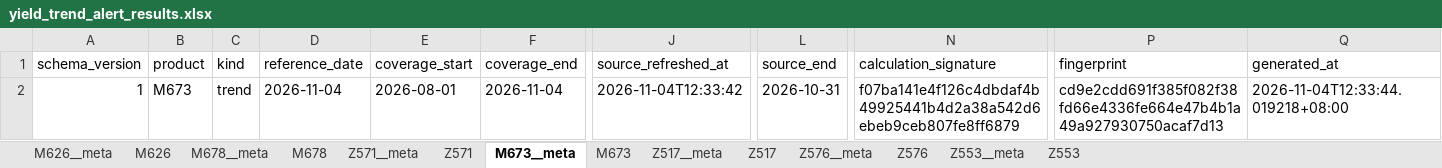
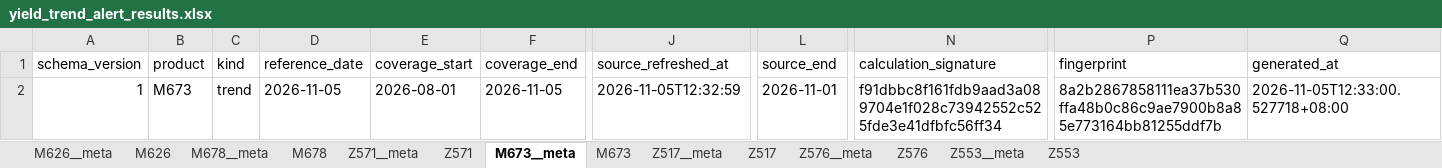
Before and after one commit to wzygio/vivo-project, an Excel workbook: resources/yield_domain/mwd_trend/yield_trend_alert_results.xlsx, sheet M673__meta, drawn as a sheet; only a part is shown, gaps mark what is left out; values as stored, in another font and other column widths than the file's, no borders; the diff names each change by its address in the sheet, - before the commit and + after, or states it on an @@ line.

```diff
--- a/resources/yield_domain/mwd_trend/yield_trend_alert_results.xlsx (sheet M673__meta)
+++ b/resources/yield_domain/mwd_trend/yield_trend_alert_results.xlsx (sheet M673__meta)
-D2 (reference_date): 2026-11-04
+D2 (reference_date): 2026-11-05
-F2 (coverage_end): 2026-11-04
+F2 (coverage_end): 2026-11-05
-J2 (source_refreshed_at): 2026-11-04T12:33:42
+J2 (source_refreshed_at): 2026-11-05T12:32:59
-L2 (source_end): 2026-10-31
+L2 (source_end): 2026-11-01
-N2 (calculation_signature): f07ba141e4f126c4dbdaf4b49925441b4d2a38a542d6ebeb9ceb807fe8ff6879
+N2 (calculation_signature): f91dbbc8f161fdb9aad3a089704e1f028c73942552c525fde3e41dfbfc56ff34
-P2 (fingerprint): cd9e2cdd691f385f082f38fd66e4336fe664e47b4b1a49a927930750acaf7d13
+P2 (fingerprint): 8a2b2867858111ea37b530ffa48b0c86c9ae7900b8a85e773164bb81255ddf7b
-Q2 (generated_at): 2026-11-04T12:33:44.019218+08:00
+Q2 (generated_at): 2026-11-05T12:33:00.527718+08:00
```
Also changed, not shown: sheet Z553__meta, sheet M626__meta, sheet M678__meta, sheet Z571__meta, sheet Z517__meta, sheet Z576__meta, 1 more sheet, resources/indicator_domain/qtime/qtime_alerts.xlsx, resources/inline_domain/spc/spc_sheet_ooc_decoration.xlsx, 26 other files.
